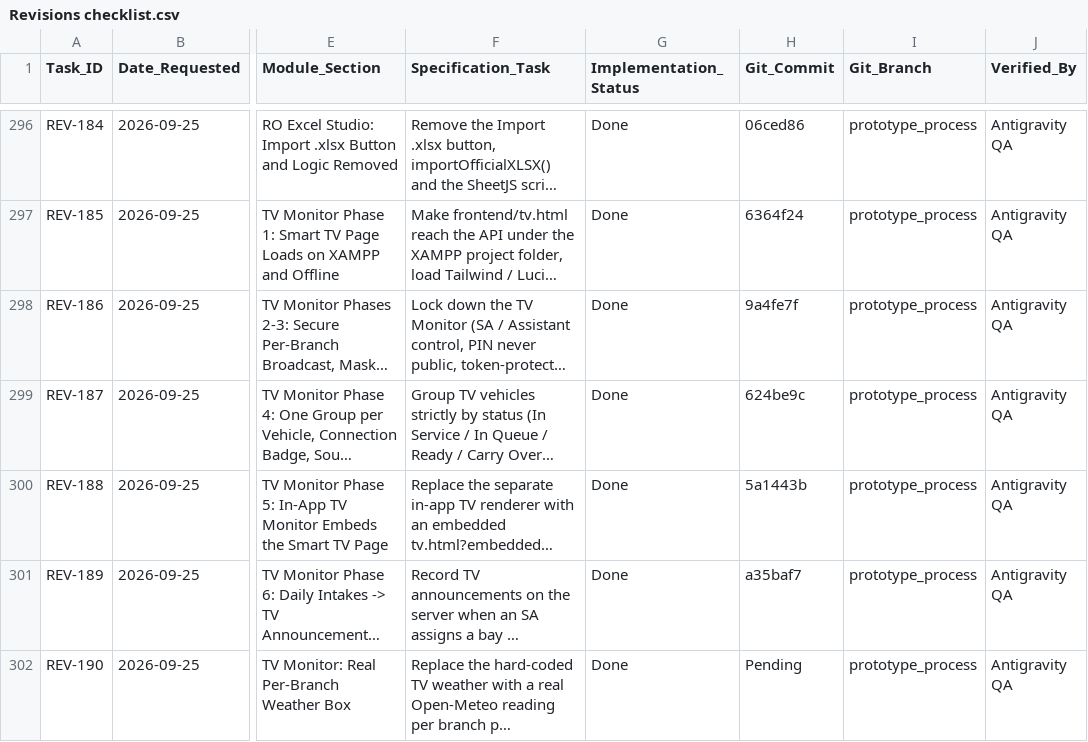
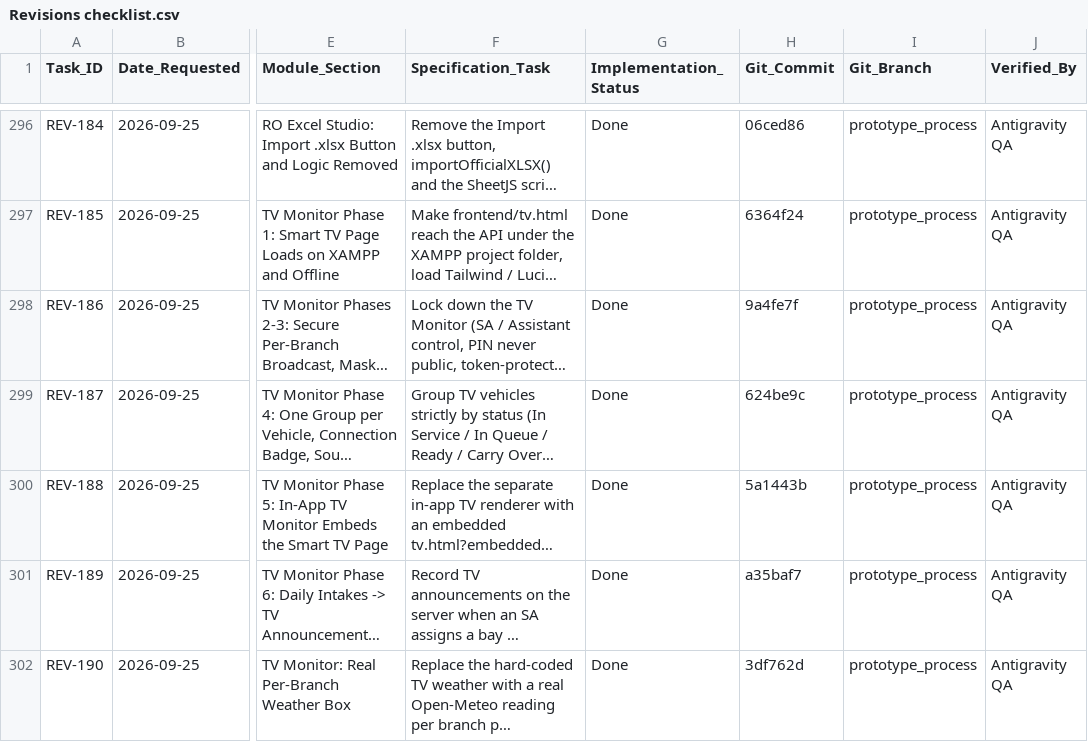
Before and after one commit to Justin-stack101/Hontech_Main_Active_Development_PHP_SQL, a CSV file: Revisions checklist.csv, drawn as a sheet; only a part is shown, gaps mark what is left out; long unchanged cells end in …; the diff names each change by its address in the sheet, - before the commit and + after, or states it on an @@ line.

```diff
--- a/Revisions checklist.csv
+++ b/Revisions checklist.csv
-H302 (Git_Commit): Pending
+H302 (Git_Commit): 3df762d
```
Also changed, not shown: 1 other file.
